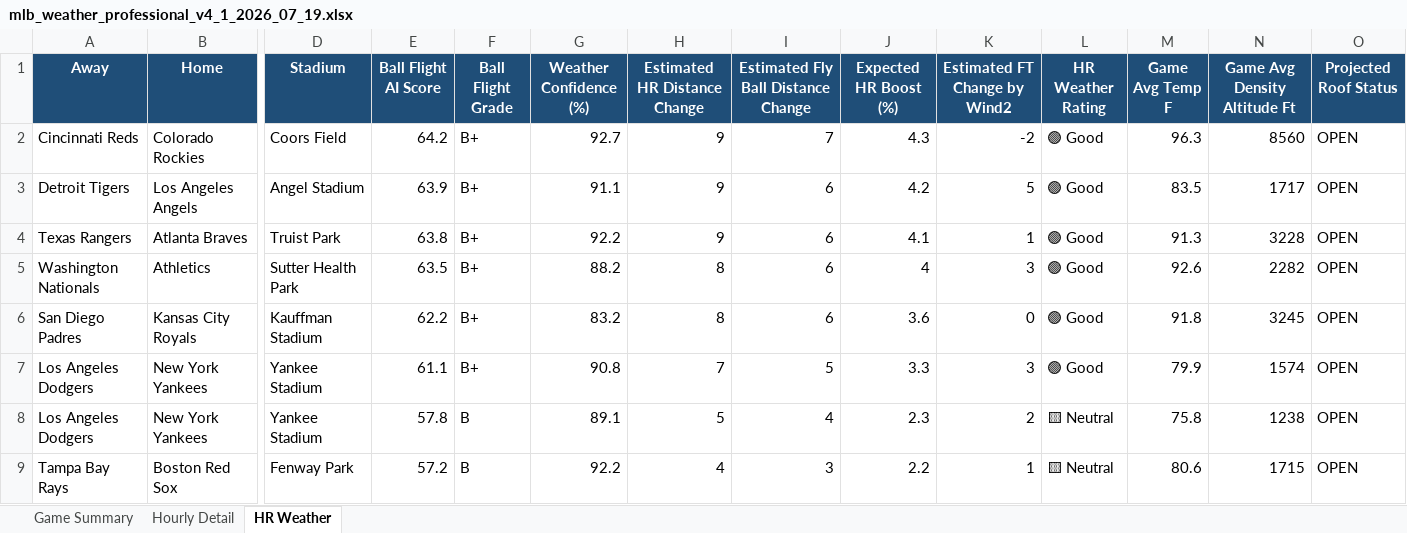
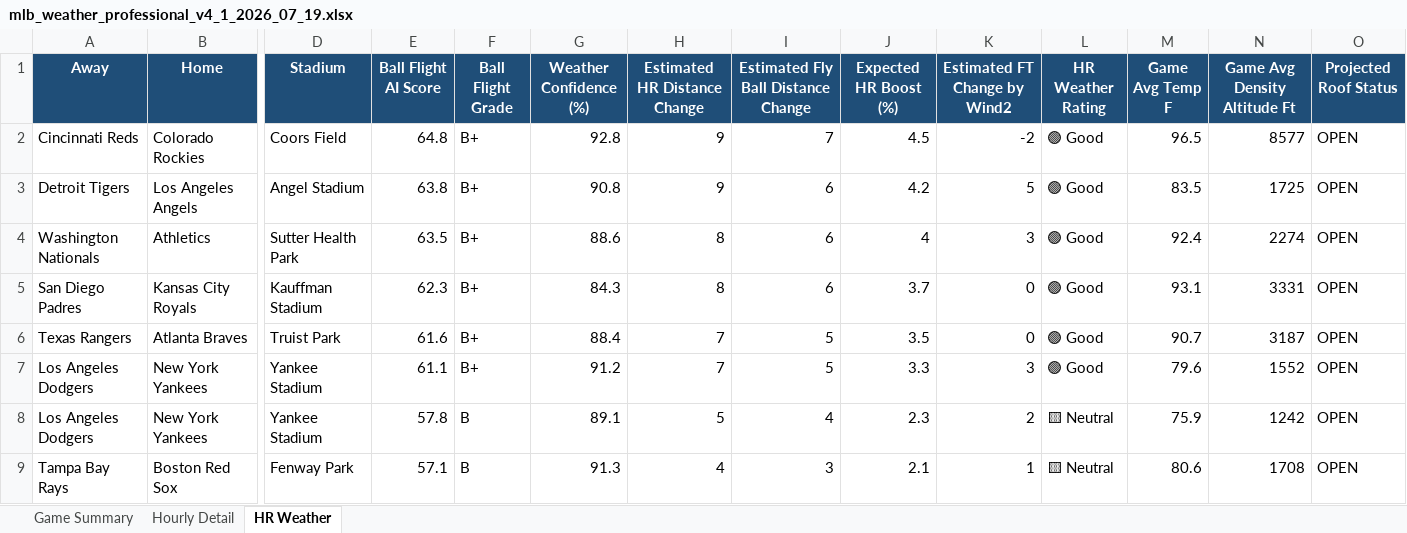
Before and after one commit to pzbaseball/mlb-site-data, an Excel workbook: mlb_weather_professional_v4_1_2026_07_19.xlsx, sheet HR Weather, drawn as a sheet; only a part is shown, gaps mark what is left out; values as stored, in another font and other column widths than the file's, no borders; conditional formats not drawn; removed rows and columns are numbered as before the commit, all else as after; rows hold the shown columns only; the diff covers the shown part only; the diff names each change by its address in the sheet, - before the commit and + after, or states it on an @@ line.

Commit message:
Update MLB weather 2026-07-18 10:02 PM PT

```diff
--- a/mlb_weather_professional_v4_1_2026_07_19.xlsx (sheet HR Weather)
+++ b/mlb_weather_professional_v4_1_2026_07_19.xlsx (sheet HR Weather)
-E2 (Ball Flight AI Score): 64.2
+E2 (Ball Flight AI Score): 64.8
-G2 (Weather Confidence (%)): 92.7
+G2 (Weather Confidence (%)): 92.8
-J2 (Expected HR Boost (%)): 4.3
+J2 (Expected HR Boost (%)): 4.5
-M2 (Game Avg Temp F): 96.3
+M2 (Game Avg Temp F): 96.5
-N2 (Game Avg Density Altitude Ft): 8560
+N2 (Game Avg Density Altitude Ft): 8577
-E3 (Ball Flight AI Score): 63.9
+E3 (Ball Flight AI Score): 63.8
-G3 (Weather Confidence (%)): 91.1
+G3 (Weather Confidence (%)): 90.8
-N3 (Game Avg Density Altitude Ft): 1717
+N3 (Game Avg Density Altitude Ft): 1725
-row 4: Texas Rangers | Atlanta Braves | Truist Park | 63.8 | B+ | 92.2 | 9 | 6 | 4.1 | 1 | 🟢 Good | 91.3 | 3228 | OPEN
-G4 (Weather Confidence (%)): 88.2
+G4 (Weather Confidence (%)): 88.6
-M4 (Game Avg Temp F): 92.6
+M4 (Game Avg Temp F): 92.4
-N4 (Game Avg Density Altitude Ft): 2282
+N4 (Game Avg Density Altitude Ft): 2274
-E5 (Ball Flight AI Score): 62.2
+E5 (Ball Flight AI Score): 62.3
-G5 (Weather Confidence (%)): 83.2
+G5 (Weather Confidence (%)): 84.3
-J5 (Expected HR Boost (%)): 3.6
+J5 (Expected HR Boost (%)): 3.7
-M5 (Game Avg Temp F): 91.8
+M5 (Game Avg Temp F): 93.1
-N5 (Game Avg Density Altitude Ft): 3245
+N5 (Game Avg Density Altitude Ft): 3331
+row 6: Texas Rangers | Atlanta Braves | Truist Park | 61.6 | B+ | 88.4 | 7 | 5 | 3.5 | 0 | 🟢 Good | 90.7 | 3187 | OPEN
-G7 (Weather Confidence (%)): 90.8
+G7 (Weather Confidence (%)): 91.2
-M7 (Game Avg Temp F): 79.9
+M7 (Game Avg Temp F): 79.6
-N7 (Game Avg Density Altitude Ft): 1574
+N7 (Game Avg Density Altitude Ft): 1552
-M8 (Game Avg Temp F): 75.8
+M8 (Game Avg Temp F): 75.9
-N8 (Game Avg Density Altitude Ft): 1238
+N8 (Game Avg Density Altitude Ft): 1242
-E9 (Ball Flight AI Score): 57.2
+E9 (Ball Flight AI Score): 57.1
-G9 (Weather Confidence (%)): 92.2
+G9 (Weather Confidence (%)): 91.3
-J9 (Expected HR Boost (%)): 2.2
+J9 (Expected HR Boost (%)): 2.1
-N9 (Game Avg Density Altitude Ft): 1715
+N9 (Game Avg Density Altitude Ft): 1708
```
Also changed, not shown: 38 edited cells elsewhere in this sheet, sheet Hourly Detail, sheet Game Summary, 2 other files.
